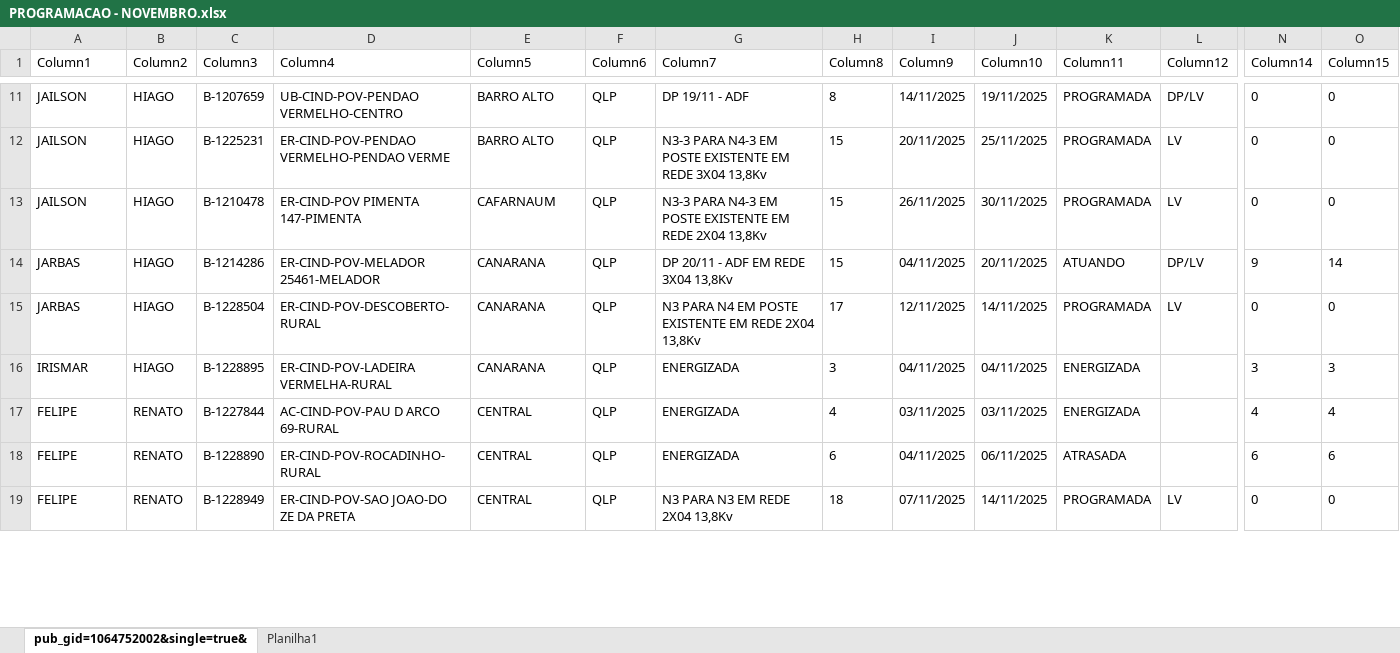
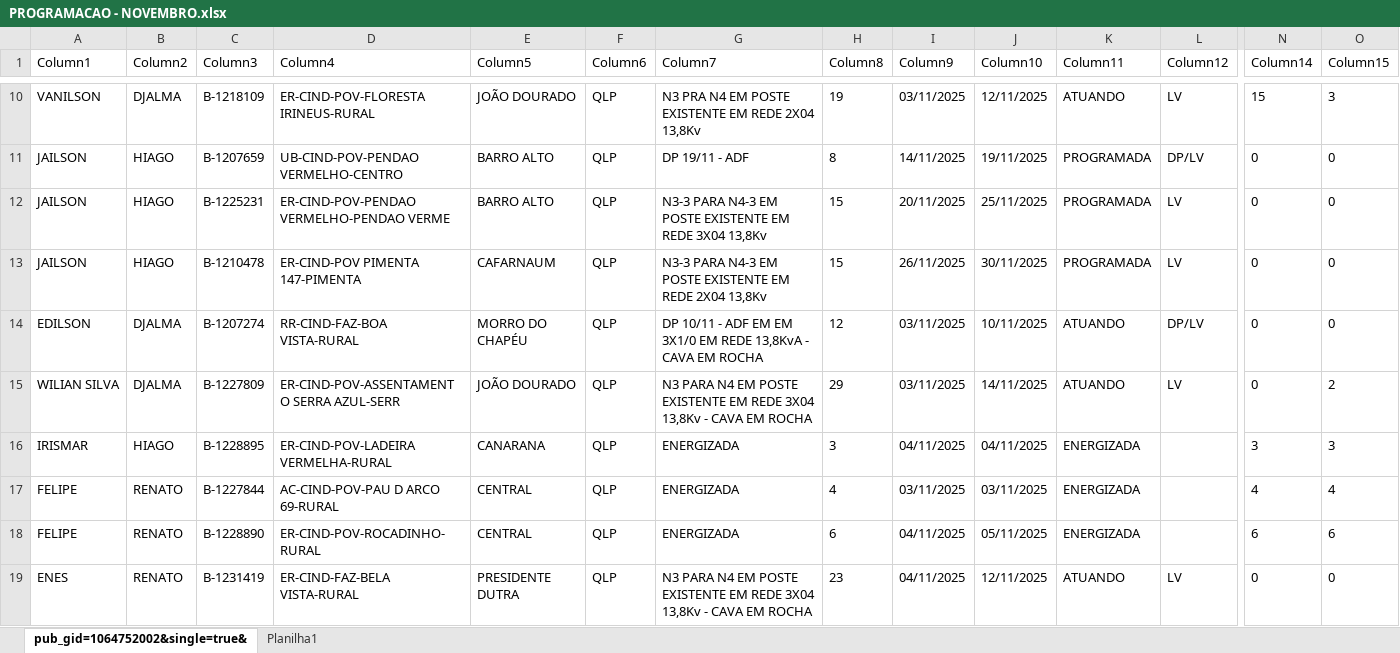
Before and after one commit to joaovctdev/ProgramacaoNortetech, an Excel workbook: PROGRAMACAO - NOVEMBRO.xlsx, sheet pub_gid=1064752002&single=true&, drawn as a sheet; only a part is shown, gaps mark what is left out; values as stored, in another font and other column widths than the file's, no borders; table styles not drawn; removed rows and columns are numbered as before the commit, all else as after; rows hold the shown columns only; the diff covers the shown part only; the diff names each change by its address in the sheet, - before the commit and + after, or states it on an @@ line.

```diff
--- a/PROGRAMACAO - NOVEMBRO.xlsx (sheet pub_gid=1064752002&single=true&)
+++ b/PROGRAMACAO - NOVEMBRO.xlsx (sheet pub_gid=1064752002&single=true&)
+row 10: VANILSON | DJALMA | B-1218109 | ER-CIND-POV-FLORESTA IRINEUS-RURAL | JOÃO DOURADO | QLP | N3 PRA N4 EM POSTE EXISTENTE EM REDE 2X04 13,8Kv | 19 | 03/11/2025 | 12/11/2025 | ATUANDO | LV | 15 | 3
-row 14: JARBAS | HIAGO | B-1214286 | ER-CIND-POV-MELADOR 25461-MELADOR | CANARANA | QLP | DP 20/11 - ADF EM REDE 3X04 13,8Kv | 15 | 04/11/2025 | 20/11/2025 | ATUANDO | DP/LV | 9 | 14
-row 15: JARBAS | HIAGO | B-1228504 | ER-CIND-POV-DESCOBERTO-RURAL | CANARANA | QLP | N3 PARA N4 EM POSTE EXISTENTE EM REDE 2X04 13,8Kv | 17 | 12/11/2025 | 14/11/2025 | PROGRAMADA | LV | 0 | 0
@@ row 28 moved to row 14: EDILSON @@
+row 15: WILIAN SILVA | DJALMA | B-1227809 | ER-CIND-POV-ASSENTAMENTO SERRA AZUL-SERR | JOÃO DOURADO | QLP | N3 PARA N4 EM POSTE EXISTENTE EM REDE 3X04 13,8Kv - CAVA EM ROCHA | 29 | 03/11/2025 | 14/11/2025 | ATUANDO | LV | 0 | 2
-J18 (Column10): 06/11/2025
+J18 (Column10): 05/11/2025
-K18 (Column11): ATRASADA
+K18 (Column11): ENERGIZADA
-A19 (Column1): FELIPE
+A19 (Column1): ENES
-C19 (Column3): B-1228949
+C19 (Column3): B-1231419
-D19 (Column4): ER-CIND-POV-SAO JOAO-DO ZE DA PRETA
+D19 (Column4): ER-CIND-FAZ-BELA VISTA-RURAL
-E19 (Column5): CENTRAL
+E19 (Column5): PRESIDENTE DUTRA
-G19 (Column7): N3 PARA N3 EM REDE 2X04 13,8Kv
+G19 (Column7): N3 PARA N4 EM POSTE EXISTENTE EM REDE 3X04 13,8Kv - CAVA EM ROCHA
-H19 (Column8): 18
+H19 (Column8): 23
-I19 (Column9): 07/11/2025
+I19 (Column9): 04/11/2025
-J19 (Column10): 14/11/2025
+J19 (Column10): 12/11/2025
-K19 (Column11): PROGRAMADA
+K19 (Column11): ATUANDO
```
Also changed, not shown: 10 added rows, 8 removed rows and 35 edited cells elsewhere in this sheet, 1 other file.
